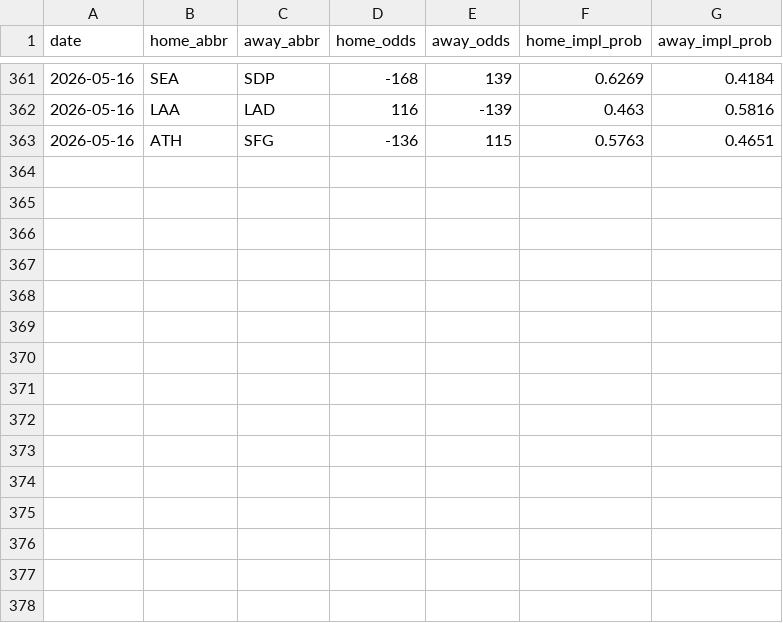
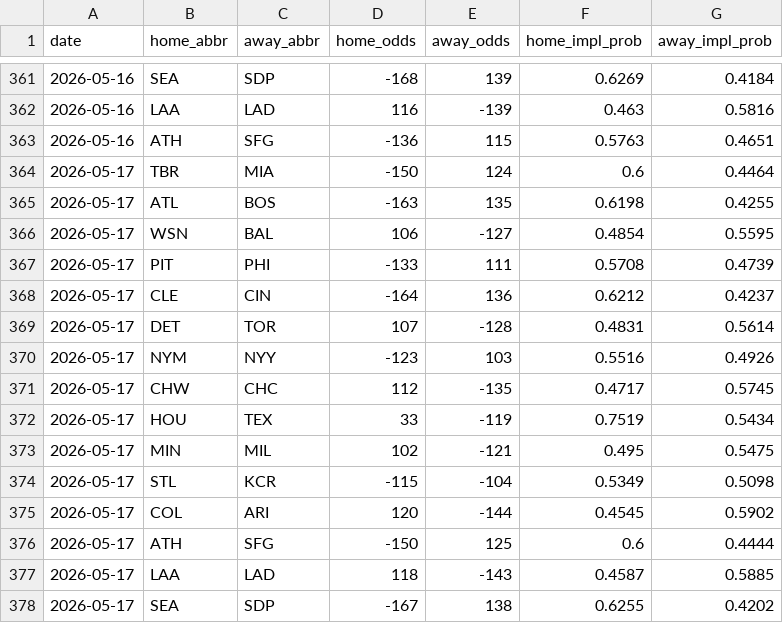
Before and after one commit to codys19/mlb-predictormlb-predictor, a CSV file: raw/odds_history.csv, drawn as a sheet; only a part is shown, gaps mark what is left out.

```diff
--- a/raw/odds_history.csv
+++ b/raw/odds_history.csv
@@ -363 +363,16 @@ date,home_abbr,away_abbr,home_odds,away_odds,home_impl_prob,away_impl_prob
 2026-05-16,ATH,SFG,-136,115,0.5763,0.4651
+2026-05-17,TBR,MIA,-150,124,0.6,0.4464
+2026-05-17,ATL,BOS,-163,135,0.6198,0.4255
+2026-05-17,WSN,BAL,106,-127,0.4854,0.5595
+2026-05-17,PIT,PHI,-133,111,0.5708,0.4739
+2026-05-17,CLE,CIN,-164,136,0.6212,0.4237
+2026-05-17,DET,TOR,107,-128,0.4831,0.5614
+2026-05-17,NYM,NYY,-123,103,0.5516,0.4926
+2026-05-17,CHW,CHC,112,-135,0.4717,0.5745
+2026-05-17,HOU,TEX,33,-119,0.7519,0.5434
+2026-05-17,MIN,MIL,102,-121,0.495,0.5475
+2026-05-17,STL,KCR,-115,-104,0.5349,0.5098
+2026-05-17,COL,ARI,120,-144,0.4545,0.5902
+2026-05-17,ATH,SFG,-150,125,0.6,0.4444
+2026-05-17,LAA,LAD,118,-143,0.4587,0.5885
+2026-05-17,SEA,SDP,-167,138,0.6255,0.4202
```
Also changed, not shown: 8 other files.
